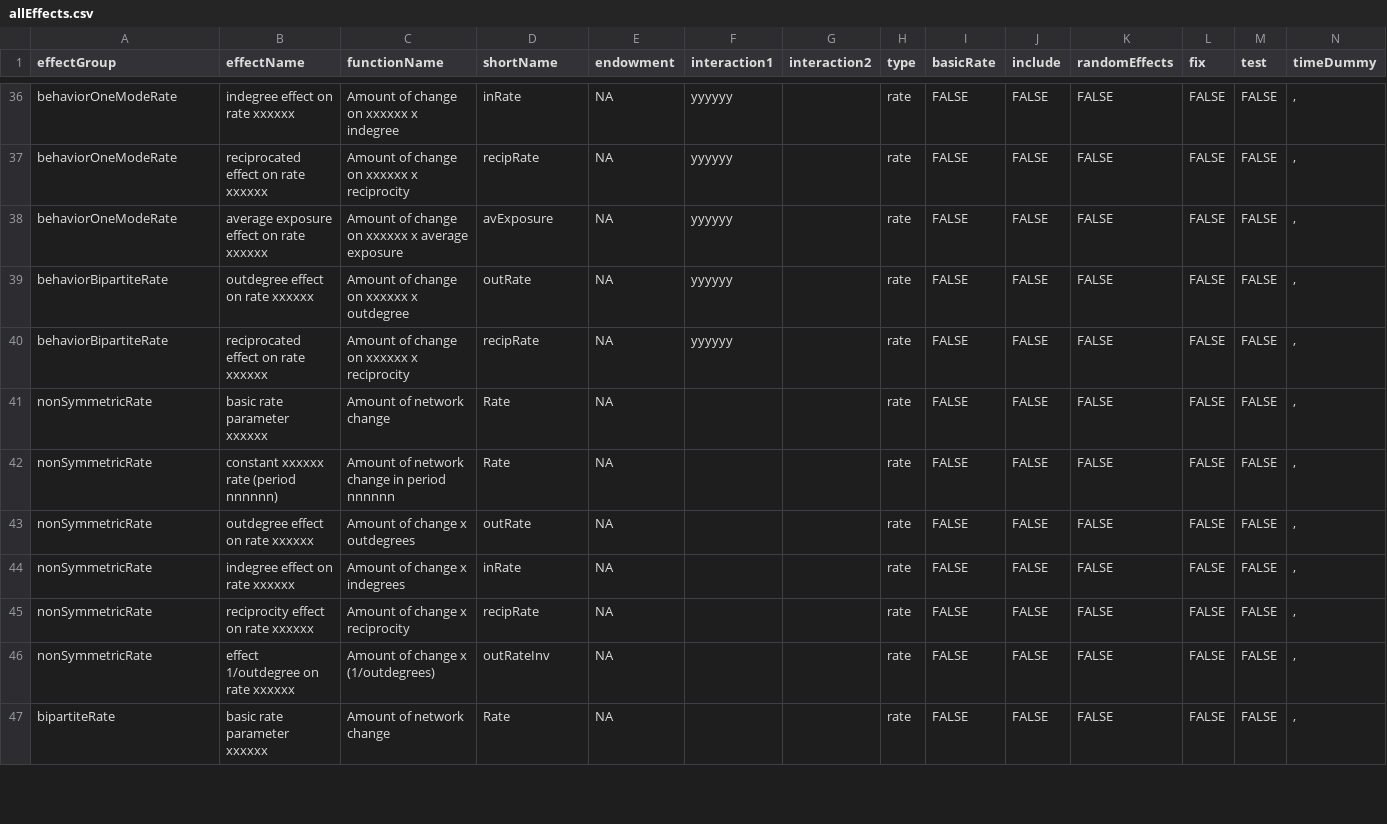
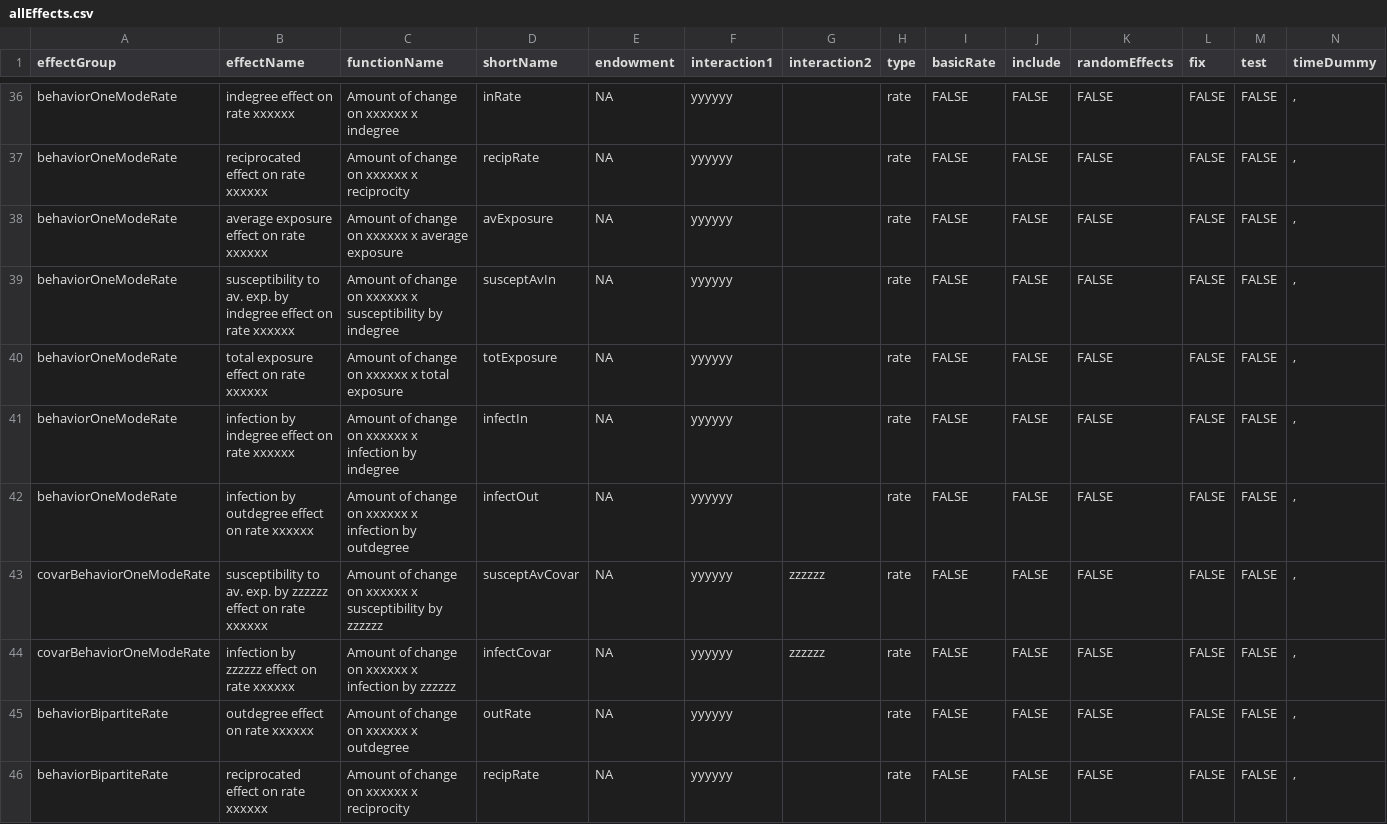
Before and after one commit to r-forge/rsiena, a CSV file: pkg/RSienaTest/data/allEffects.csv, drawn as a sheet; only a part is shown, gaps mark what is left out; the shorter side is filled out with more unchanged rows; rows hold the shown columns only; the diff names each change by its address in the sheet, - before the commit and + after, or states it on an @@ line.

Commit message:
git-svn-id: svn://svn.r-forge.r-project.org/svnroot/rsiena@206 edb9625f-4e0d-4859-8d74-9fd3b1da38cb

```diff
--- a/pkg/RSienaTest/data/allEffects.csv
+++ b/pkg/RSienaTest/data/allEffects.csv
+row 39: behaviorOneModeRate | susceptibility to av. exp. by indegree effect on rate xxxxxx | Amount of change on xxxxxx x susceptibility by indegree | susceptAvIn | NA | yyyyyy |  | rate | FALSE | FALSE | FALSE | FALSE | FALSE | ,
+row 40: behaviorOneModeRate | total exposure effect on rate xxxxxx | Amount of change on xxxxxx x total exposure | totExposure | NA | yyyyyy |  | rate | FALSE | FALSE | FALSE | FALSE | FALSE | ,
+row 41: behaviorOneModeRate | infection by indegree effect on rate xxxxxx | Amount of change on xxxxxx x infection by indegree | infectIn | NA | yyyyyy |  | rate | FALSE | FALSE | FALSE | FALSE | FALSE | ,
+row 42: behaviorOneModeRate | infection by outdegree effect on rate xxxxxx | Amount of change on xxxxxx x infection by outdegree | infectOut | NA | yyyyyy |  | rate | FALSE | FALSE | FALSE | FALSE | FALSE | ,
+row 43: covarBehaviorOneModeRate | susceptibility to av. exp. by zzzzzz effect on rate xxxxxx | Amount of change on xxxxxx x susceptibility by zzzzzz | susceptAvCovar | NA | yyyyyy | zzzzzz | rate | FALSE | FALSE | FALSE | FALSE | FALSE | ,
+row 44: covarBehaviorOneModeRate | infection by zzzzzz effect on rate xxxxxx | Amount of change on xxxxxx x infection by zzzzzz | infectCovar | NA | yyyyyy | zzzzzz | rate | FALSE | FALSE | FALSE | FALSE | FALSE | ,
```
Also changed, not shown: 12 other files.
